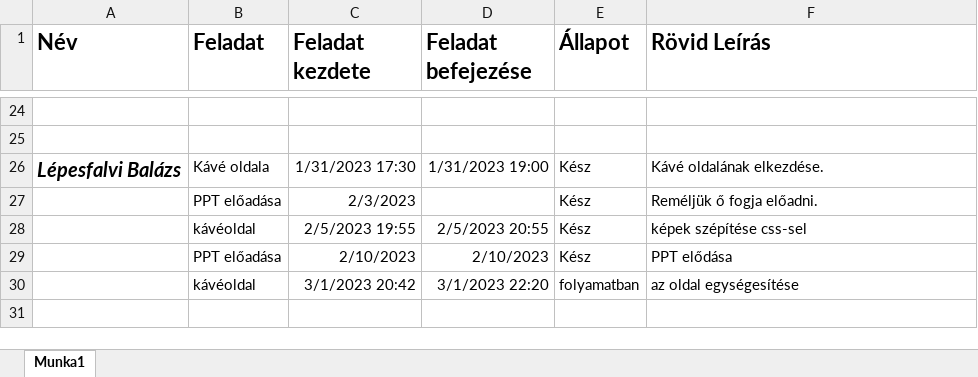
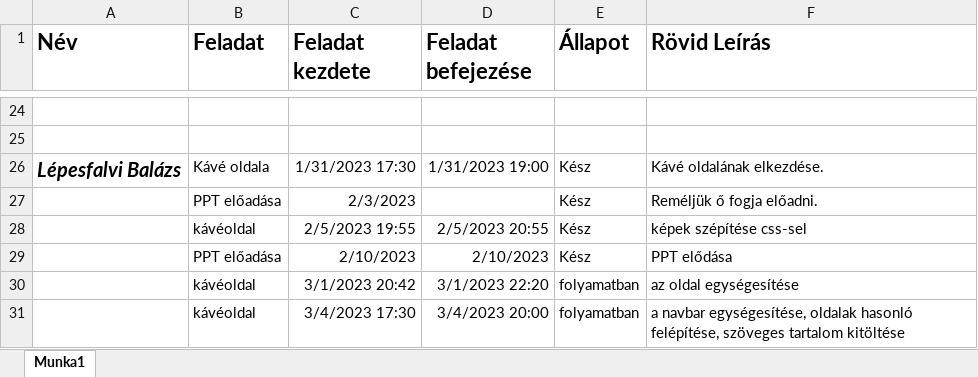
Before and after one commit to Tomi126/Lucky-Kavezo-Project-PKL, an Excel workbook: Tablazat.xlsx, sheet Munka1, drawn as a sheet; only a part is shown, gaps mark what is left out; values as stored, in another font and other column widths than the file's, no borders; the diff names each change by its address in the sheet, - before the commit and + after, or states it on an @@ line.

Commit message:
Navbar

```diff
--- a/Tablazat.xlsx (sheet Munka1)
+++ b/Tablazat.xlsx (sheet Munka1)
+row 31:  | kávéoldal | 3/4/2023 17:30 | 3/4/2023 20:00 | folyamatban | a navbar egységesítése, oldalak hasonló felépítése, szöveges tartalom kitöltése
```
Also changed, not shown: 8 other files.
